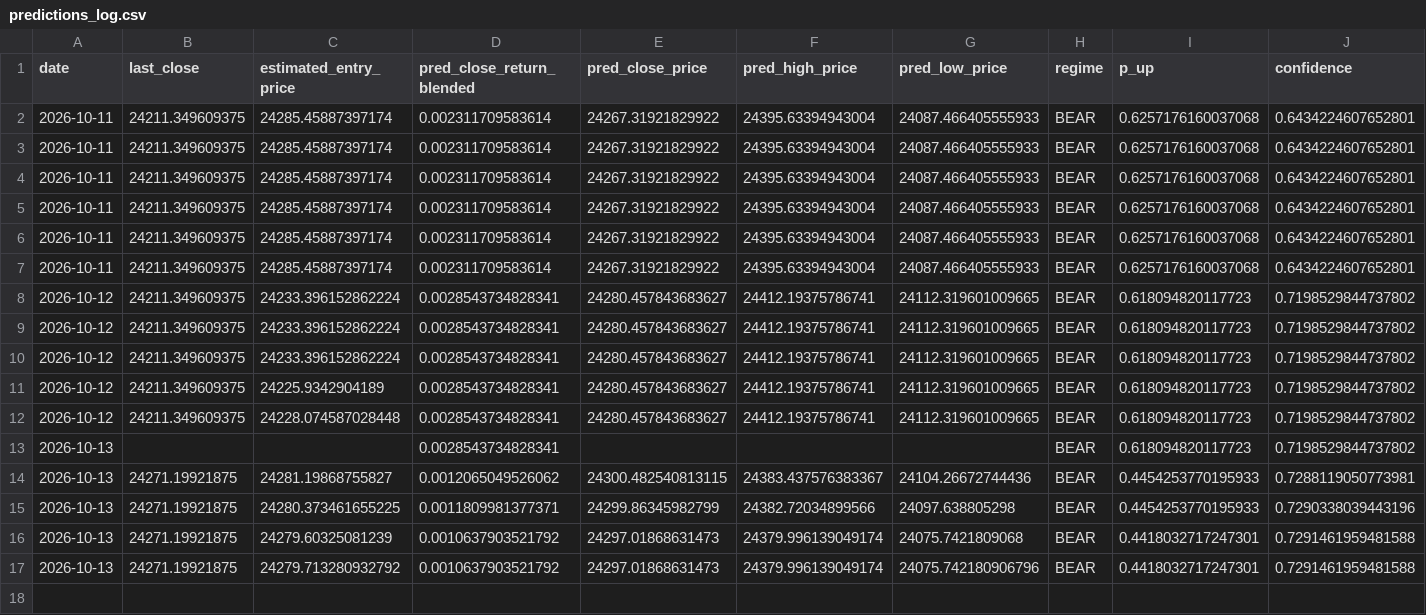
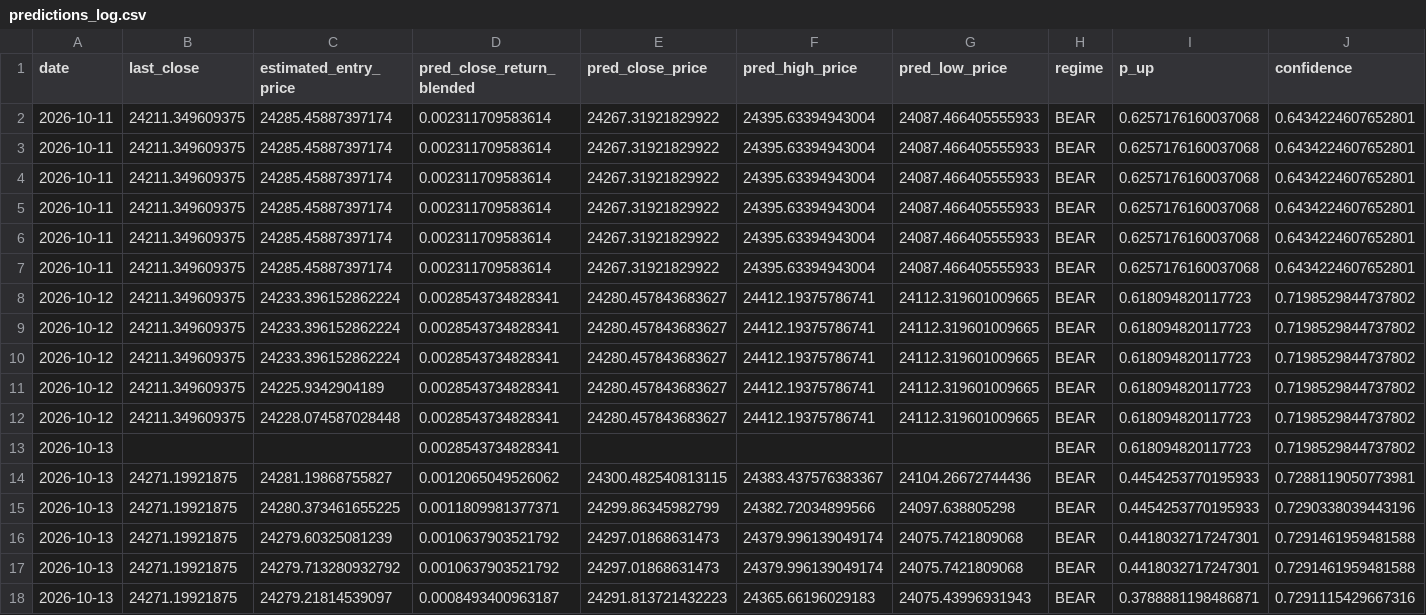
Before and after one commit to curvehen/H.S.I.P, a CSV file: logs/predictions_log.csv, drawn as a sheet; only a part is shown; rows hold the shown columns only; the diff names each change by its address in the sheet, - before the commit and + after, or states it on an @@ line.

```diff
--- a/logs/predictions_log.csv
+++ b/logs/predictions_log.csv
-G17 (pred_low_price): 24075.742180906796
+G17 (pred_low_price): 24075.7421809068
+row 18: 2026-10-13 | 24271.19921875 | 24279.21814539097 | 0.0008493400963187 | 24291.813721432223 | 24365.66196029183 | 24075.43996931943 | BEAR | 0.3788881198486871 | 0.7291115429667316
```
Also changed, not shown: data/0016_HK_last_good.csv, data/0700_HK_last_good.csv, 26 other files.
